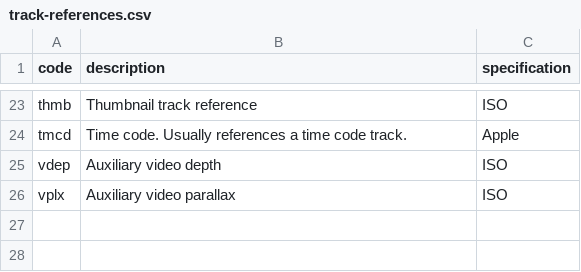
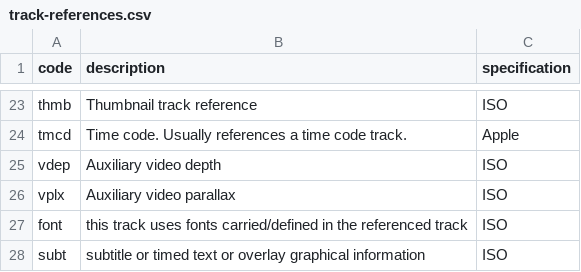
Before and after one commit to mp4ra/mp4ra.github.io, a CSV file: CSV/track-references.csv, drawn as a sheet; only a part is shown, gaps mark what is left out.

Commit message:
add missing track reference types from ISOBMFF

```diff
--- a/CSV/track-references.csv
+++ b/CSV/track-references.csv
@@ -26 +26,3 @@ vdep,Auxiliary video depth,ISO
 vplx,Auxiliary video parallax,ISO
+font,this track uses fonts carried/defined in the referenced track,ISO
+subt,subtitle or timed text or overlay graphical information,ISO
```
